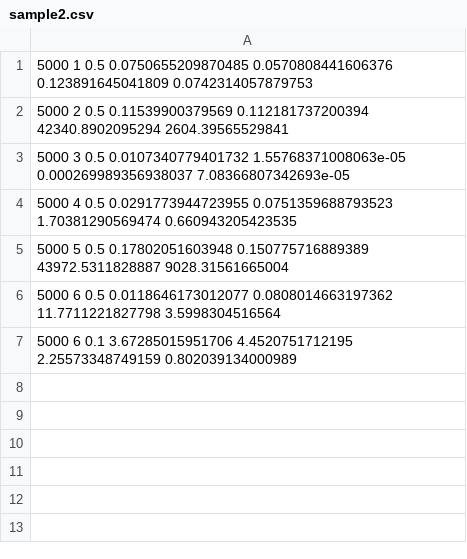
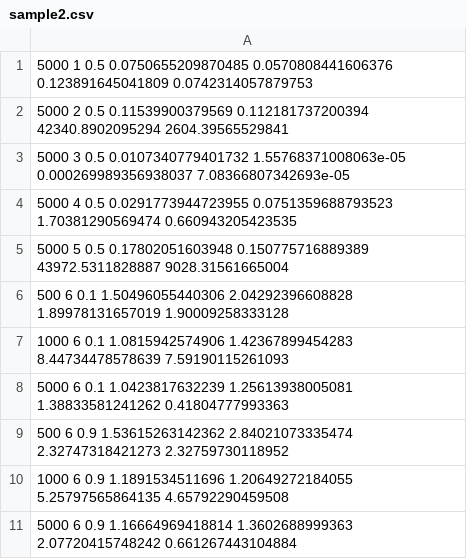
Before and after one commit to zzh237/QATF, a CSV file: sample2.csv, drawn as a sheet.

```diff
--- a/sample2.csv
+++ b/sample2.csv
@@ -5,3 +5,7 @@
 5000 5 0.5 0.17802051603948 0.150775716889389 43972.5311828887 9028.31561665004
-5000 6 0.5 0.0118646173012077 0.0808014663197362 11.7711221827798 3.5998304516564
-5000 6 0.1 3.67285015951706 4.4520751712195 2.25573348749159 0.802039134000989
+500 6 0.1 1.50496055440306 2.04292396608828 1.89978131657019 1.90009258333128
+1000 6 0.1 1.0815942574906 1.42367899454283 8.44734478578639 7.59190115261093
+5000 6 0.1 1.0423817632239 1.25613938005081 1.38833581241262 0.41804777993363
+500 6 0.9 1.53615263142362 2.84021073335474 2.32747318421273 2.32759730118952
+1000 6 0.9 1.1891534511696 1.20649272184055 5.25797565864135 4.65792290459508
+5000 6 0.9 1.16664969418814 1.3602688999363 2.07720415748242 0.661267443104884
```
Also changed, not shown: 1 other file.
